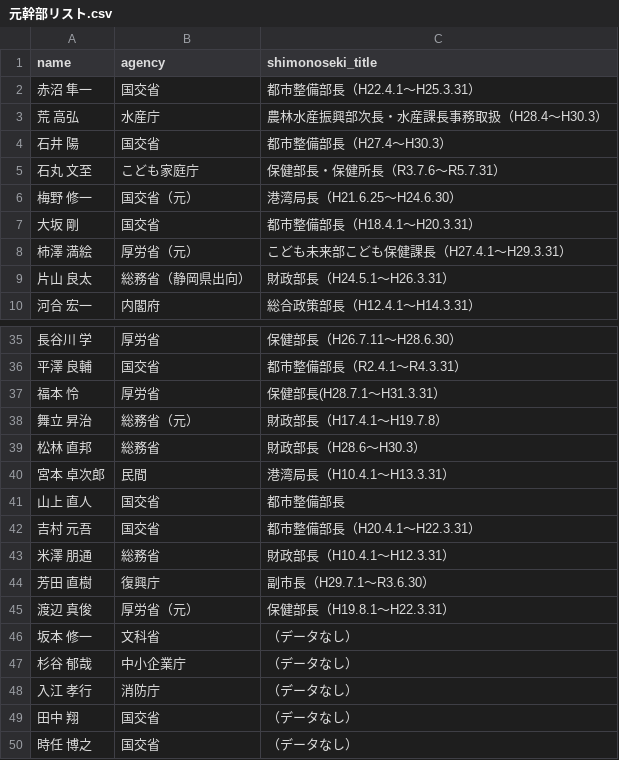
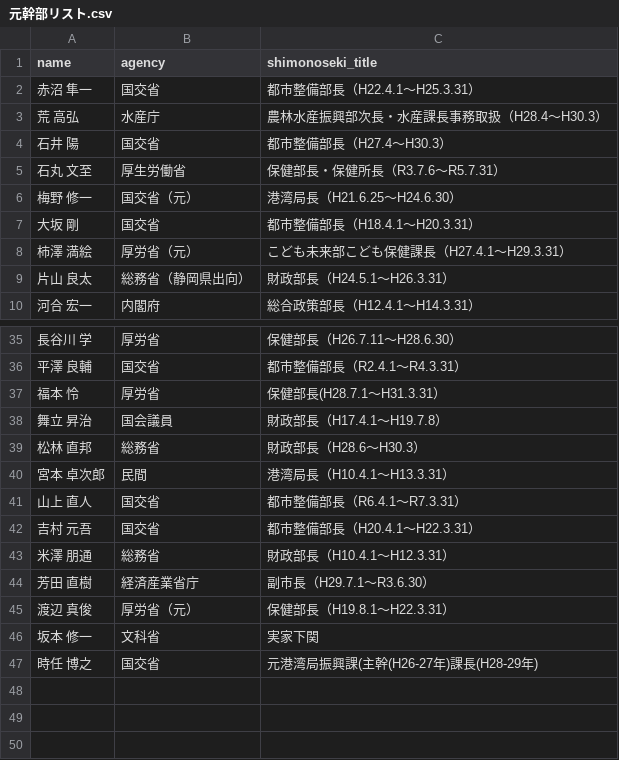
Before and after one commit to sstokyoj013100-oss/jinji-monitor, a CSV file: 元幹部リスト.csv, drawn as a sheet; only a part is shown, gaps mark what is left out.

Commit message:
Update 元幹部リスト.csv

```diff
--- a/元幹部リスト.csv
+++ b/元幹部リスト.csv
@@ -4,3 +4,3 @@ name,agency,shimonoseki_title
 石井 陽,国交省,都市整備部長（H27.4～H30.3）
-石丸 文至,こども家庭庁,保健部長・保健所長（R3.7.6～R5.7.31）
+石丸 文至,厚生労働省,保健部長・保健所長（R3.7.6～R5.7.31）
 梅野 修一,国交省（元）,港湾局長（H21.6.25～H24.6.30）
@@ -37,14 +37,11 @@ name,agency,shimonoseki_title
 福本 怜,厚労省,保健部長(H28.7.1～H31.3.31）
-舞立 昇治,総務省（元）,財政部長（H17.4.1～H19.7.8）
+舞立 昇治,国会議員,財政部長（H17.4.1～H19.7.8）
 松林 直邦,総務省,財政部長（H28.6～H30.3）
 宮本 卓次郎,民間,港湾局長（H10.4.1～H13.3.31）
-山上 直人,国交省,都市整備部長
+山上 直人,国交省,都市整備部長（R6.4.1～R7.3.31）
 吉村 元吾,国交省,都市整備部長（H20.4.1～H22.3.31）
 米澤 朋通,総務省,財政部長（H10.4.1～H12.3.31）
-芳田 直樹,復興庁,副市長（H29.7.1～R3.6.30）
+芳田 直樹,経済産業省庁,副市長（H29.7.1～R3.6.30）
 渡辺 真俊,厚労省（元）,保健部長（H19.8.1～H22.3.31）
-坂本 修一,文科省,（データなし）
-杉谷 郁哉,中小企業庁,（データなし）
-入江 孝行,消防庁,（データなし）
-田中 翔,国交省,（データなし）
-時任 博之,国交省,（データなし）
+坂本 修一,文科省,実家下関
+時任 博之,国交省,元港湾局振興課(主幹(H26-27年)課長(H28-29年)
```
